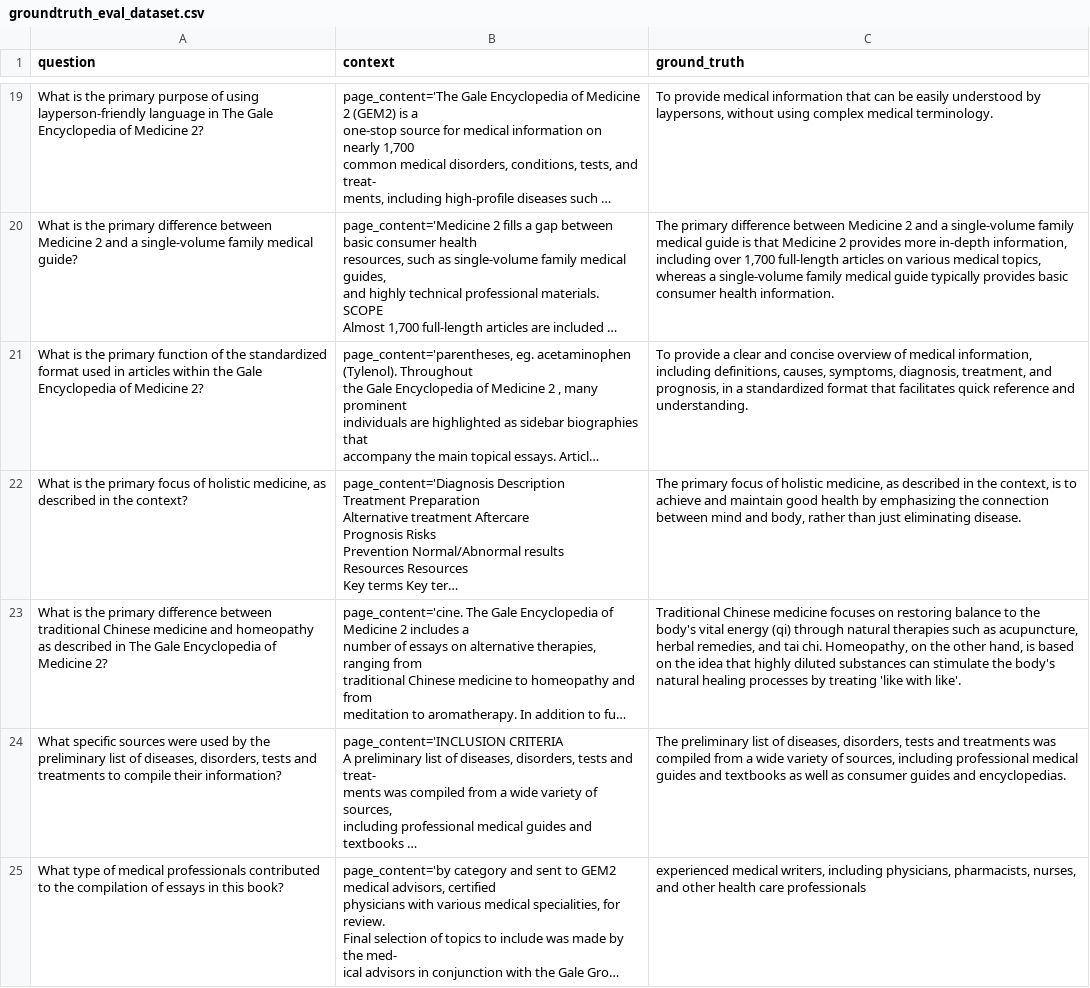
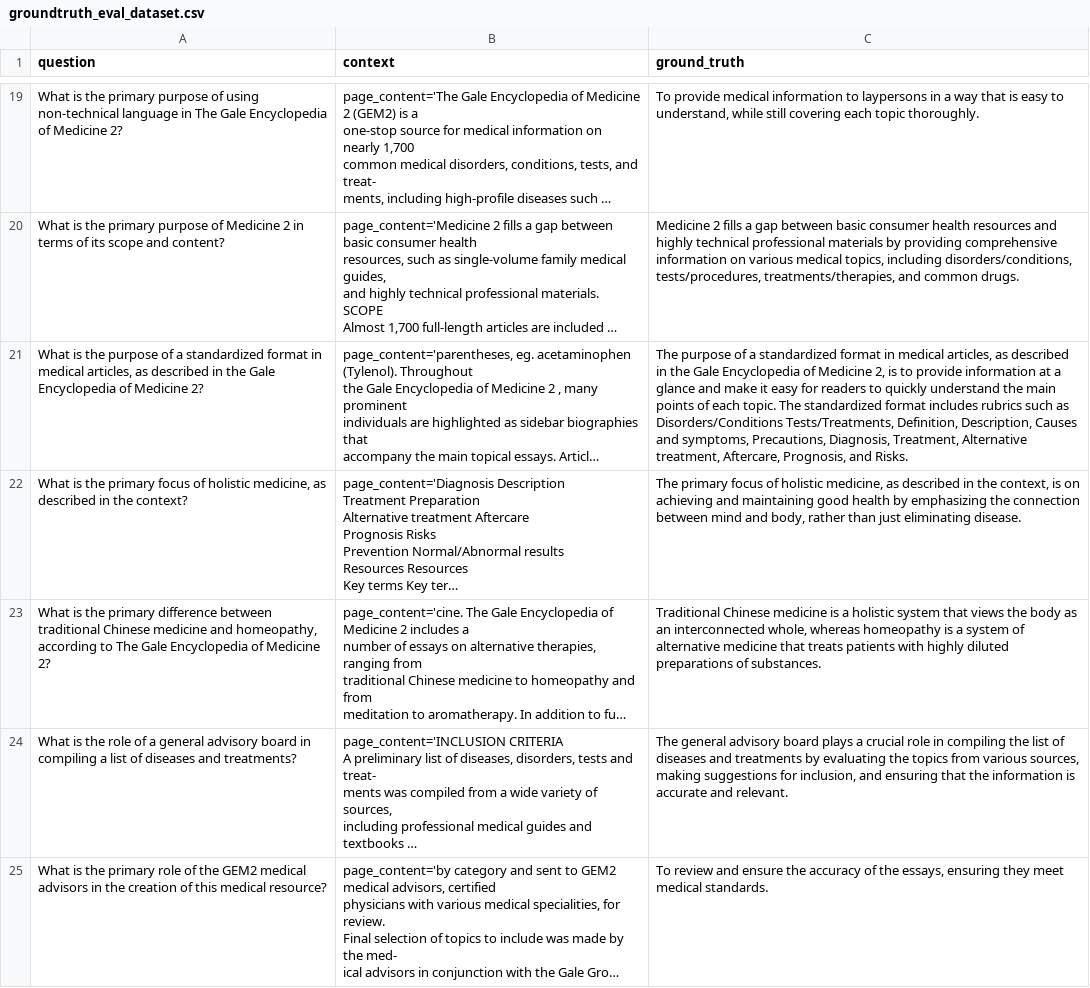
Before and after one commit to 264Gaurav/medical-RAG-chatbot, a CSV file: groundtruth_eval_dataset.csv, drawn as a sheet; only a part is shown, gaps mark what is left out; long unchanged cells end in …; the diff covers the shown part only; the diff names each change by its address in the sheet, - before the commit and + after, or states it on an @@ line.

```diff
--- a/groundtruth_eval_dataset.csv
+++ b/groundtruth_eval_dataset.csv
-A19 (question): …of using layperson-friendly language in…
+A19 (question): …of using non-technical language in…
-C19 (ground_truth): …medical information that can be easily understood by laypersons, without using complex medical terminology.
+C19 (ground_truth): …medical information to laypersons in a way that is easy to understand, while still covering each topic thoroughly.
-A20 (question): …the primary difference between Medicine 2 and a single-volume family medical guide?
+A20 (question): …the primary purpose of Medicine 2 in terms of its scope and content?
-C20 (ground_truth): The primary difference between Medicine 2 and a single-volume family medical guide is that Medicine 2 provides more in-depth information, including over 1,700 full-length articles on various medical topics, whereas a single-volume family medical guide typically provides basic consumer health information.
+C20 (ground_truth): Medicine 2 fills a gap between basic consumer health resources and highly technical professional materials by providing comprehensive information on various medical topics, including disorders/conditions, tests/procedures, treatments/therapies, and common drugs.
-A21 (question): …is the primary function of the standardized format used in articles within the Gale…
+A21 (question): …is the purpose of a standardized format in medical articles, as described in the Gale…
-C21 (ground_truth): To provide a clear and concise overview of medical information, including definitions, causes, symptoms, diagnosis, treatment, and prognosis, in a standardized format that facilitates quick reference and understanding.
+C21 (ground_truth): The purpose of a standardized format in medical articles, as described in the Gale Encyclopedia of Medicine 2, is to provide information at a glance and make it easy for readers to quickly understand the main points of each topic. The standardized format includes rubrics such as Disorders/Conditions Tests/Treatments, Definition, Description, Causes and symptoms, Precautions, Diagnosis, Treatment, Alternative treatment, Aftercare, Prognosis, and Risks.
-C22 (ground_truth): …context, is to achieve and maintain good health…
+C22 (ground_truth): …context, is on achieving and maintaining good health…
-A23 (question): …medicine and homeopathy as described in The Gale…
+A23 (question): …medicine and homeopathy, according to The Gale…
-C23 (ground_truth): …Chinese medicine focuses on restoring balance to the body's vital energy (qi) through natural therapies such as acupuncture, herbal remedies, and tai chi. Homeopathy, on the other hand, is based on the idea that highly diluted substances can stimulate the body's natural healing processes by treating 'like with like'.
+C23 (ground_truth): …Chinese medicine is a holistic system that views the body as an interconnected whole, whereas homeopathy is a system of alternative medicine that treats patients with highly diluted preparations of substances.
-A24 (question): What specific sources were used by the preliminary list of diseases, disorders, tests and treatments to compile their information?
+A24 (question): What is the role of a general advisory board in compiling a list of diseases and treatments?
-C24 (ground_truth): The preliminary list of diseases, disorders, tests and treatments was compiled from a wide variety of sources, including professional medical guides and textbooks as well as consumer guides and encyclopedias.
+C24 (ground_truth): The general advisory board plays a crucial role in compiling the list of diseases and treatments by evaluating the topics from various sources, making suggestions for inclusion, and ensuring that the information is accurate and relevant.
-A25 (question): What type of medical professionals contributed to the compilation of essays in this book?
+A25 (question): What is the primary role of the GEM2 medical advisors in the creation of this medical resource?
-C25 (ground_truth): experienced medical writers, including physicians, pharmacists, nurses, and other health care professionals
+C25 (ground_truth): To review and ensure the accuracy of the essays, ensuring they meet medical standards.
```
Also changed, not shown: 5 added rows, 5 removed rows and 33 edited cells elsewhere in this file, 3 other files.
